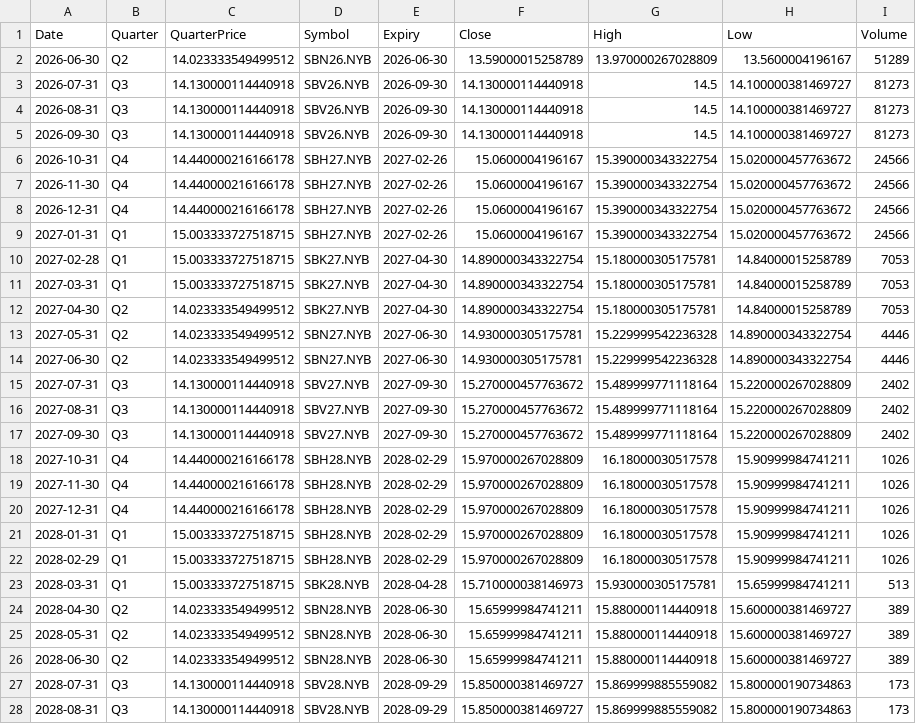
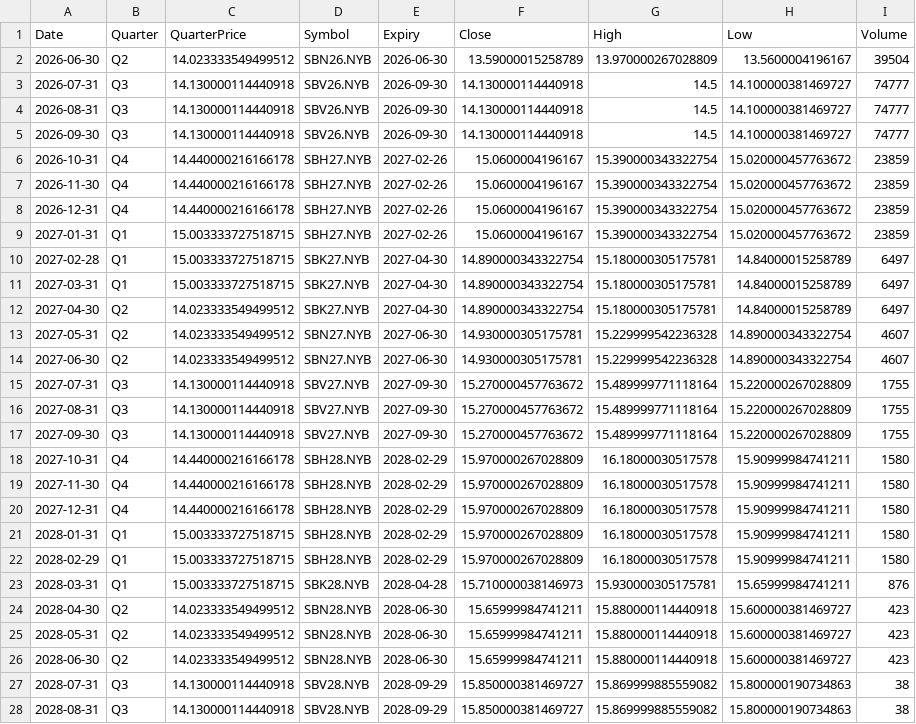
Before and after one commit to ViruAgrawal/sugar11-pipeline, a CSV file: sb_forward.csv, drawn as a sheet; only a part is shown; the diff covers the shown part only; the diff names each change by its address in the sheet, - before the commit and + after, or states it on an @@ line.

```diff
--- a/sb_forward.csv
+++ b/sb_forward.csv
-I2 (Volume): 51289
+I2 (Volume): 39504
-I3:I5 (Volume): 81273
+I3:I5 (Volume): 74777
-I6:I9 (Volume): 24566
+I6:I9 (Volume): 23859
-I10:I12 (Volume): 7053
+I10:I12 (Volume): 6497
-I13:I14 (Volume): 4446
+I13:I14 (Volume): 4607
-I15:I17 (Volume): 2402
+I15:I17 (Volume): 1755
-I18:I22 (Volume): 1026
+I18:I22 (Volume): 1580
-I23 (Volume): 513
+I23 (Volume): 876
-I24:I26 (Volume): 389
+I24:I26 (Volume): 423
-I27:I28 (Volume): 173
+I27:I28 (Volume): 38
```
Also changed, not shown: 2 added rows and 6 edited cells elsewhere in this file, cadusd_forwards.csv, cadusd_spot.csv, 2 other files.
